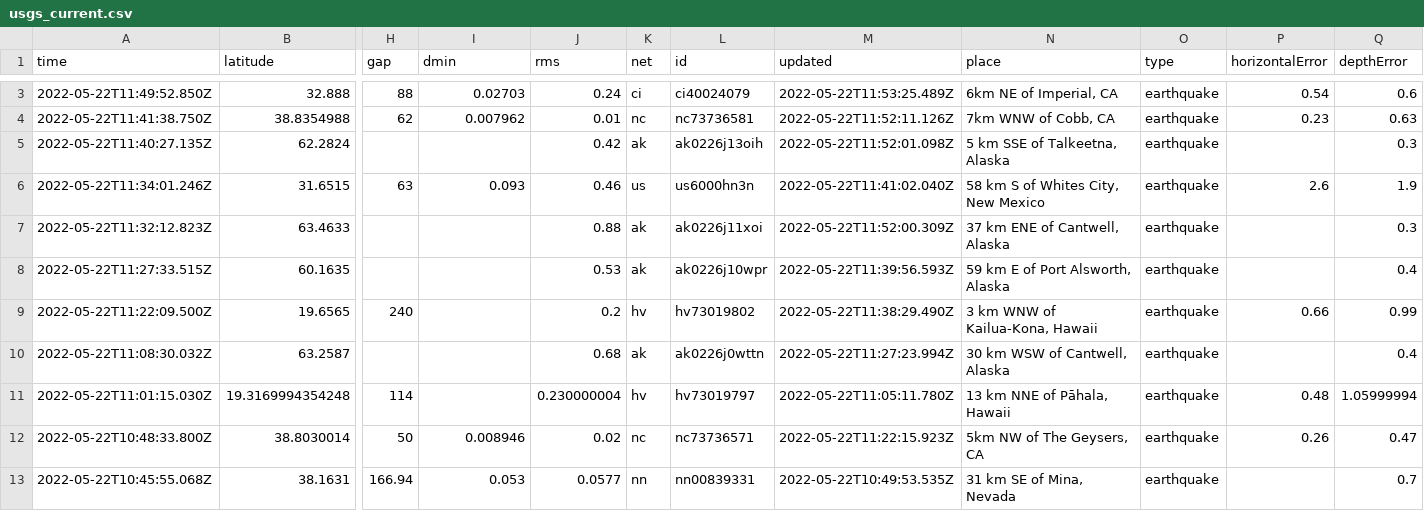
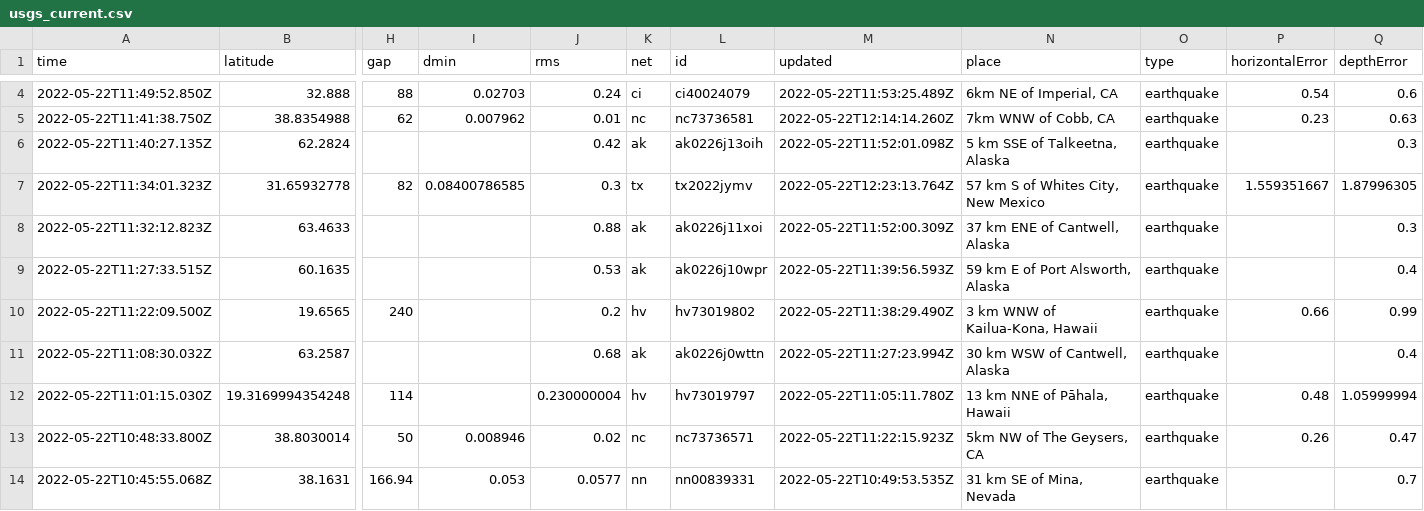
Before and after one commit to kmaepetrin/nicar22-github-actions, a CSV file: usgs_current.csv, drawn as a sheet; only a part is shown, gaps mark what is left out; removed rows and columns are numbered as before the commit, all else as after; rows hold the shown columns only; the diff covers the shown part only; the diff names each change by its address in the sheet, - before the commit and + after, or states it on an @@ line.

```diff
--- a/usgs_current.csv
+++ b/usgs_current.csv
-M5 (updated): 2022-05-22T11:52:11.126Z
+M5 (updated): 2022-05-22T12:14:14.260Z
-row 6: 2022-05-22T11:34:01.246Z | 31.6515 | 63 | 0.093 | 0.46 | us | us6000hn3n | 2022-05-22T11:41:02.040Z | 58 km S of Whites City, New Mexico | earthquake | 2.6 | 1.9
+row 7: 2022-05-22T11:34:01.323Z | 31.65932778 | 82 | 0.08400786585 | 0.3 | tx | tx2022jymv | 2022-05-22T12:23:13.764Z | 57 km S of Whites City, New Mexico | earthquake | 1.559351667 | 1.87996305
```
Also changed, not shown: 1 added row, 3 removed rows and 8 edited cells elsewhere in this file, 1 other file.
